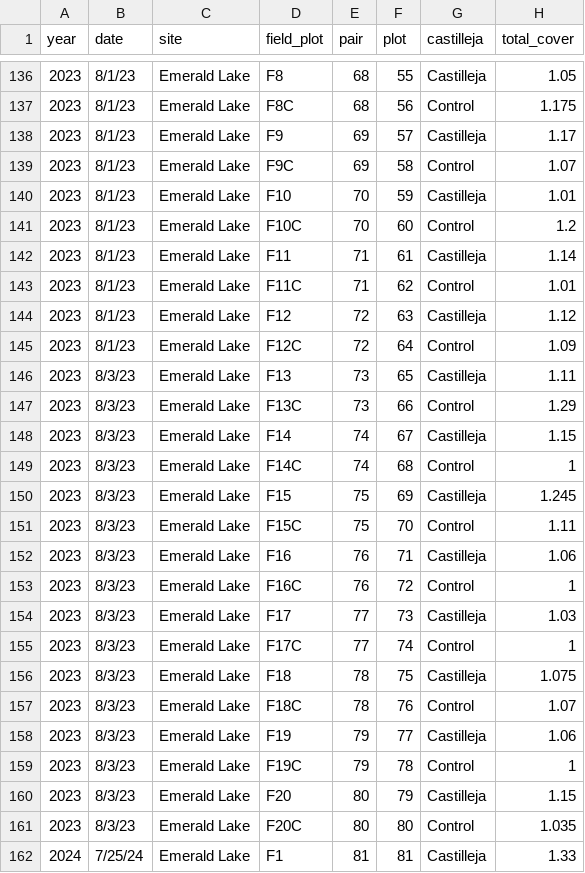
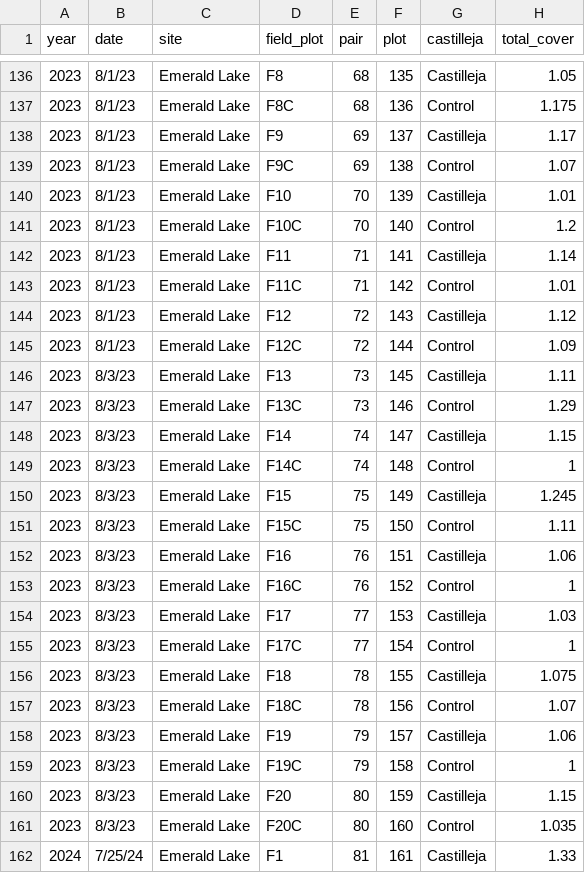
Before and after one commit to Jargrett/Castilleja, a CSV file: Data Analysis/RMBL/Observational REU/Case Cover 23_24 Combined - Cover.csv, drawn as a sheet; only a part is shown, gaps mark what is left out; the diff covers the shown part only; the diff names each change by its address in the sheet, - before the commit and + after, or states it on an @@ line.

```diff
--- a/Data Analysis/RMBL/Observational REU/Case Cover 23_24 Combined - Cover.csv
+++ b/Data Analysis/RMBL/Observational REU/Case Cover 23_24 Combined - Cover.csv
-F136 (plot): 55
+F136 (plot): 135
-F137 (plot): 56
+F137 (plot): 136
-F138 (plot): 57
+F138 (plot): 137
-F139 (plot): 58
+F139 (plot): 138
-F140 (plot): 59
+F140 (plot): 139
-F141 (plot): 60
+F141 (plot): 140
-F142 (plot): 61
+F142 (plot): 141
-F143 (plot): 62
+F143 (plot): 142
-F144 (plot): 63
+F144 (plot): 143
-F145 (plot): 64
+F145 (plot): 144
-F146 (plot): 65
+F146 (plot): 145
-F147 (plot): 66
+F147 (plot): 146
-F148 (plot): 67
+F148 (plot): 147
-F149 (plot): 68
+F149 (plot): 148
-F150 (plot): 69
+F150 (plot): 149
-F151 (plot): 70
+F151 (plot): 150
-F152 (plot): 71
+F152 (plot): 151
-F153 (plot): 72
+F153 (plot): 152
-F154 (plot): 73
+F154 (plot): 153
-F155 (plot): 74
+F155 (plot): 154
-F156 (plot): 75
+F156 (plot): 155
-F157 (plot): 76
+F157 (plot): 156
-F158 (plot): 77
+F158 (plot): 157
-F159 (plot): 78
+F159 (plot): 158
-F160 (plot): 79
+F160 (plot): 159
-F161 (plot): 80
+F161 (plot): 160
-F162 (plot): 81
+F162 (plot): 161
```
Also changed, not shown: 93 edited cells elsewhere in this file, Data Analysis/RMBL/Observational REU/Cali Cover 23_24 Combined - Cover.csv, 14 other files.
